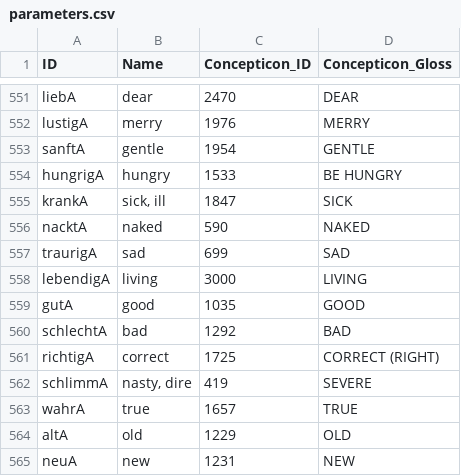
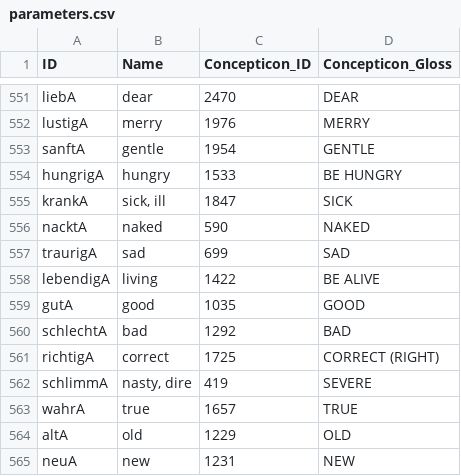
Before and after one commit to lexibank/northeuralex, a CSV file: cldf/parameters.csv, drawn as a sheet; only a part is shown, gaps mark what is left out.

```diff
--- a/cldf/parameters.csv
+++ b/cldf/parameters.csv
@@ -557,3 +557,3 @@ nacktA,naked,590,NAKED
 traurigA,sad,699,SAD
-lebendigA,living,3000,LIVING
+lebendigA,living,1422,BE ALIVE
 gutA,good,1035,GOOD
```
Also changed, not shown: 4 other files.
